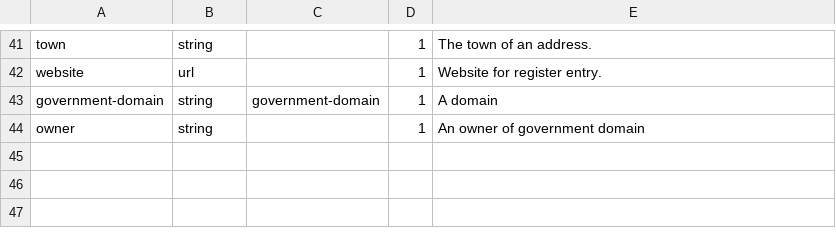
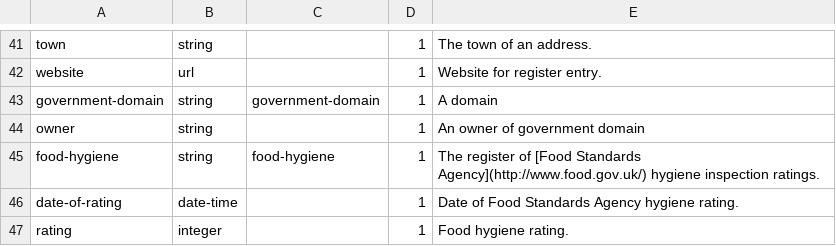
Before and after one commit to openregister/registry-data, a TSV file: data/beta_fields.tsv, drawn as a sheet; only a part is shown, gaps mark what is left out.

Commit message:
add food-hygiene fields and register to beta lists

```diff
--- a/data/beta_fields.tsv
+++ b/data/beta_fields.tsv
@@ -44 +44,4 @@ government-domain	string	government-domain	1	A domain
 owner	string		1	An owner of government domain
+food-hygiene	string	food-hygiene	1	The register of [Food Standards Agency](http://www.food.gov.uk/) hygiene inspection ratings.
+date-of-rating	date-time		1	Date of Food Standards Agency hygiene rating.
+rating	integer		1	Food hygiene rating.
```
Also changed, not shown: 1 other file.
